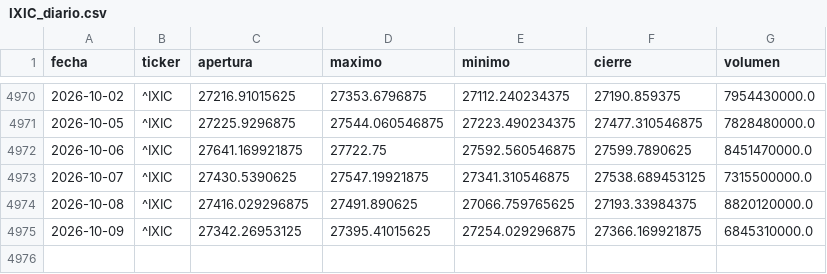
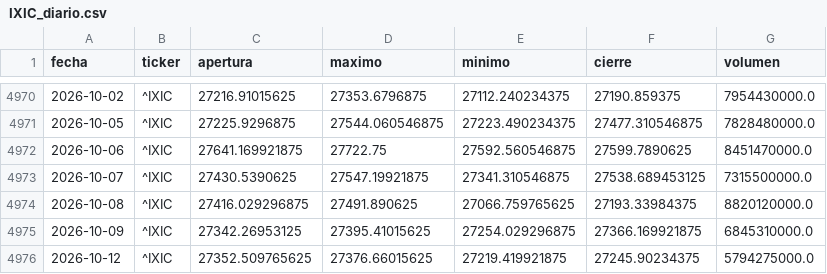
Before and after one commit to theosantacruz13-coder/Panel-bolsa-usa, a CSV file: datos/csv/IXIC_diario.csv, drawn as a sheet; only a part is shown, gaps mark what is left out.

```diff
--- a/datos/csv/IXIC_diario.csv
+++ b/datos/csv/IXIC_diario.csv
@@ -4975 +4975,2 @@ fecha,ticker,apertura,maximo,minimo,cierre,volumen
 2026-10-09,^IXIC,27342.26953125,27395.41015625,27254.029296875,27366.169921875,6845310000.0
+2026-10-12,^IXIC,27352.509765625,27376.66015625,27219.419921875,27245.90234375,5794275000.0
```
Also changed, not shown: datos/csv/DIA_diario.csv, datos/csv/GSPC_diario.csv, 14 other files.
